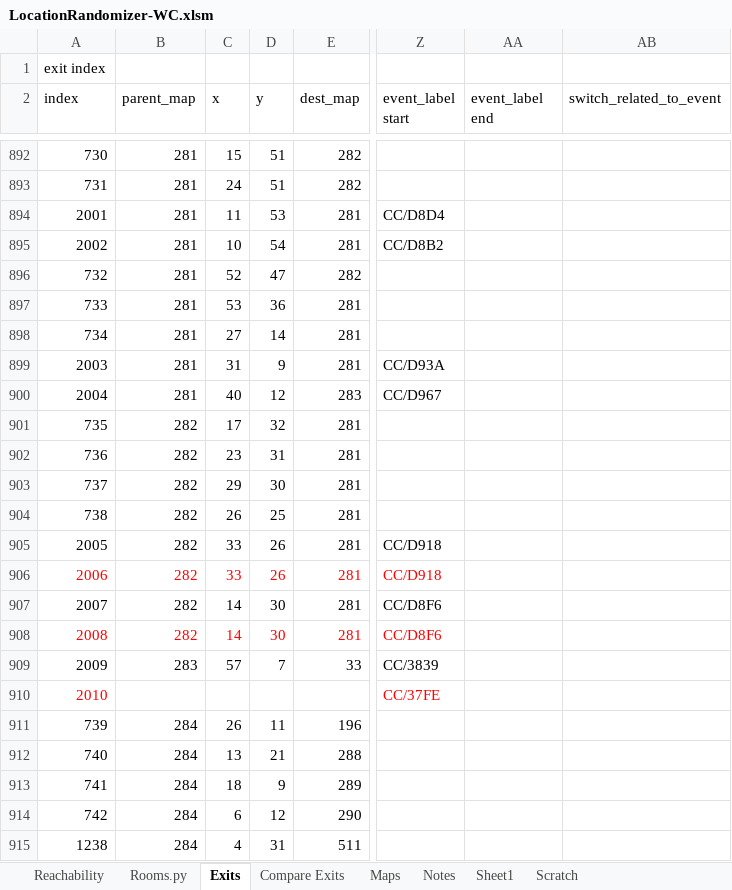
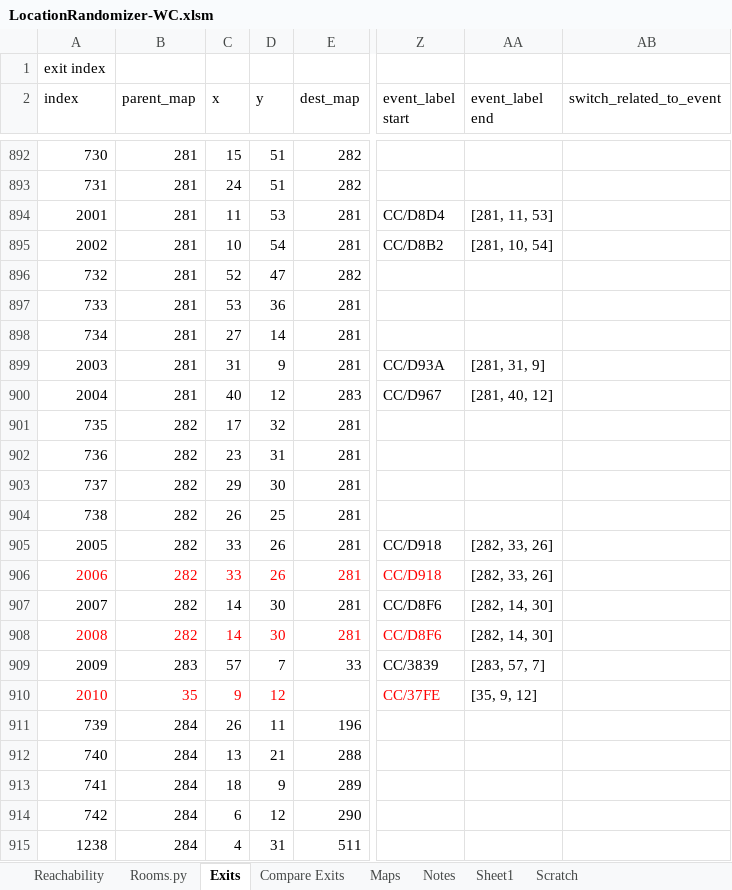
Before and after one commit to HansGR/WorldsCollide, an Excel workbook: LocationRandomizer-WC.xlsm, sheet Exits, drawn as a sheet; only a part is shown, gaps mark what is left out; values as stored, in another font and other column widths than the file's, no borders; the diff names each change by its address in the sheet, - before the commit and + after, or states it on an @@ line.

Commit message:
alpha.51:  add Lete River (-drlr)
Added Lete River (-drlr)
- adds new method for handling event transitions (use_jmp): this method allows mods to sequences without event tile or NPC triggers, and should use less memory overall.
-- Write a new event script with just the Load Map & necessary state handling code, instead of the full script code
-- overwrite the Load Map call (6A or 6B XX XX XX XX XX) with a Call Subroutine (B2 XX XX XX FE FD) to the new, shorter script.
- tracks additional transition status "on_raft"

```diff
--- a/LocationRandomizer-WC.xlsm (sheet Exits)
+++ b/LocationRandomizer-WC.xlsm (sheet Exits)
-AA894 (event_label end): (empty)
+AA894 (event_label end): [281, 11, 53]
-AA895 (event_label end): (empty)
+AA895 (event_label end): [281, 10, 54]
-AA899 (event_label end): (empty)
+AA899 (event_label end): [281, 31, 9]
-AA900 (event_label end): (empty)
+AA900 (event_label end): [281, 40, 12]
-AA905:AA906 (event_label end): (empty)
+AA905:AA906 (event_label end): [282, 33, 26]
-AA907:AA908 (event_label end): (empty)
+AA907:AA908 (event_label end): [282, 14, 30]
-AA909 (event_label end): (empty)
+AA909 (event_label end): [283, 57, 7]
-B910 (parent_map): (empty)
+B910 (parent_map): 35
-C910 (x): (empty)
+C910 (x): 9
-D910 (y): (empty)
+D910 (y): 12
-AA910 (event_label end): (empty)
+AA910 (event_label end): [35, 9, 12]
```
Also changed, not shown: 19 other files.
